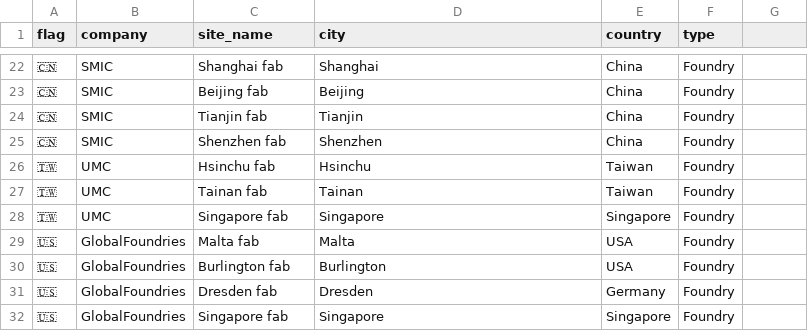
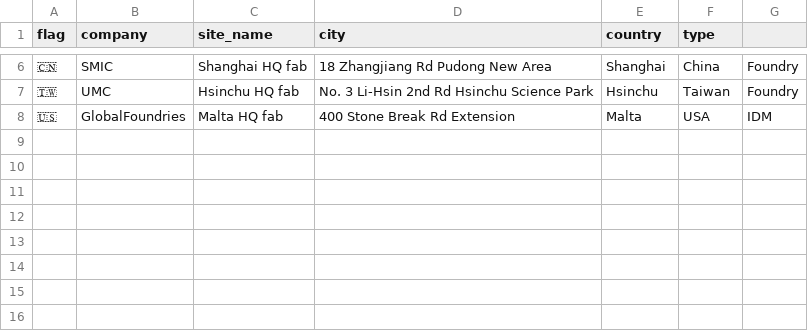
Before and after one commit to tommasovercelli-hub/entalpic-supplier-map, a CSV file: fabs.csv, drawn as a sheet; only a part is shown, gaps mark what is left out; the diff covers the shown part only.

Commit message:
Update fabs.csv

```diff
--- a/fabs.csv
+++ b/fabs.csv
@@ -22,11 +6,3 @@ flag,company,site_name,city,country,type
-🇨🇳,SMIC,Shanghai fab,Shanghai,China,Foundry
-🇨🇳,SMIC,Beijing fab,Beijing,China,Foundry
-🇨🇳,SMIC,Tianjin fab,Tianjin,China,Foundry
-🇨🇳,SMIC,Shenzhen fab,Shenzhen,China,Foundry
-🇹🇼,UMC,Hsinchu fab,Hsinchu,Taiwan,Foundry
-🇹🇼,UMC,Tainan fab,Tainan,Taiwan,Foundry
-🇹🇼,UMC,Singapore fab,Singapore,Singapore,Foundry
-🇺🇸,GlobalFoundries,Malta fab,Malta,USA,Foundry
-🇺🇸,GlobalFoundries,Burlington fab,Burlington,USA,Foundry
-🇺🇸,GlobalFoundries,Dresden fab,Dresden,Germany,Foundry
-🇺🇸,GlobalFoundries,Singapore fab,Singapore,Singapore,Foundry
+🇨🇳,SMIC,Shanghai HQ fab,18 Zhangjiang Rd Pudong New Area,Shanghai,China,Foundry
+🇹🇼,UMC,Hsinchu HQ fab,No. 3 Li-Hsin 2nd Rd Hsinchu Science Park,Hsinchu,Taiwan,Foundry
+🇺🇸,GlobalFoundries,Malta HQ fab,400 Stone Break Rd Extension,Malta,USA,IDM
```
Also changed, not shown: 1 added row, 17 removed rows and 15 edited cells elsewhere in this file.
